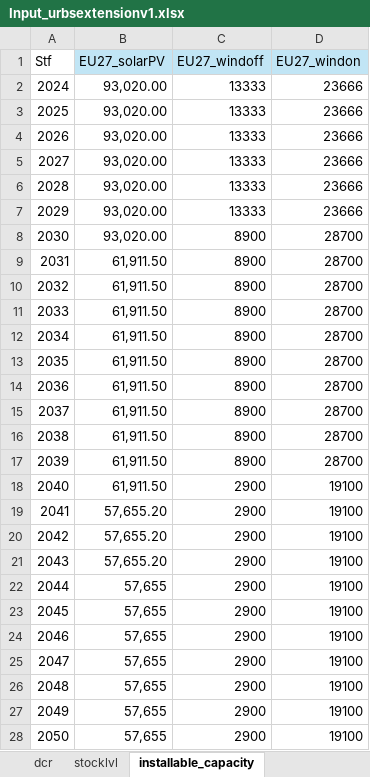
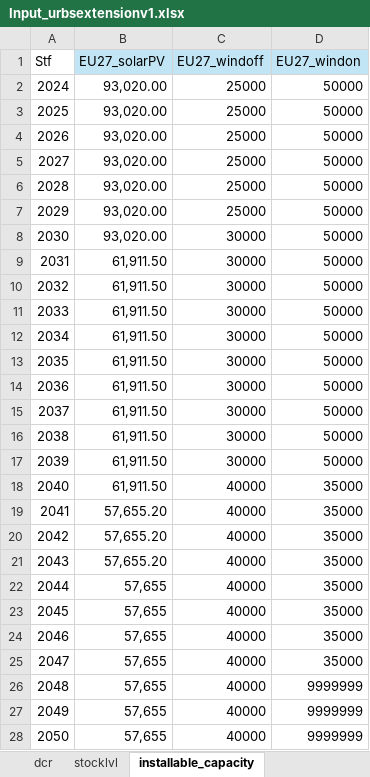
Before and after one commit to oitzingermaximilian/urbs-extension, an Excel workbook: Input_urbsextensionv1.xlsx, sheet installable_capacity, drawn as a sheet; values as stored, in another font and other column widths than the file's, no borders; the diff names each change by its address in the sheet, - before the commit and + after, or states it on an @@ line.

```diff
--- a/Input_urbsextensionv1.xlsx (sheet installable_capacity)
+++ b/Input_urbsextensionv1.xlsx (sheet installable_capacity)
-C2:C7 (EU27_windoff): 13333
+C2:C7 (EU27_windoff): 25000
-D2:D7 (EU27_windon): 23666
+D2:D7 (EU27_windon): 50000
-C8:C17 (EU27_windoff): 8900
+C8:C17 (EU27_windoff): 30000
-D8:D17 (EU27_windon): 28700
+D8:D17 (EU27_windon): 50000
-C18:C28 (EU27_windoff): 2900
+C18:C28 (EU27_windoff): 40000
-D18:D25 (EU27_windon): 19100
+D18:D25 (EU27_windon): 35000
-D26:D28 (EU27_windon): 19100
+D26:D28 (EU27_windon): 9999999
```
Also changed, not shown: sheet cost_sheet, sheet Technologies, Input/urbs_intertemporal_2050/2024.xlsx, 12 other files.
